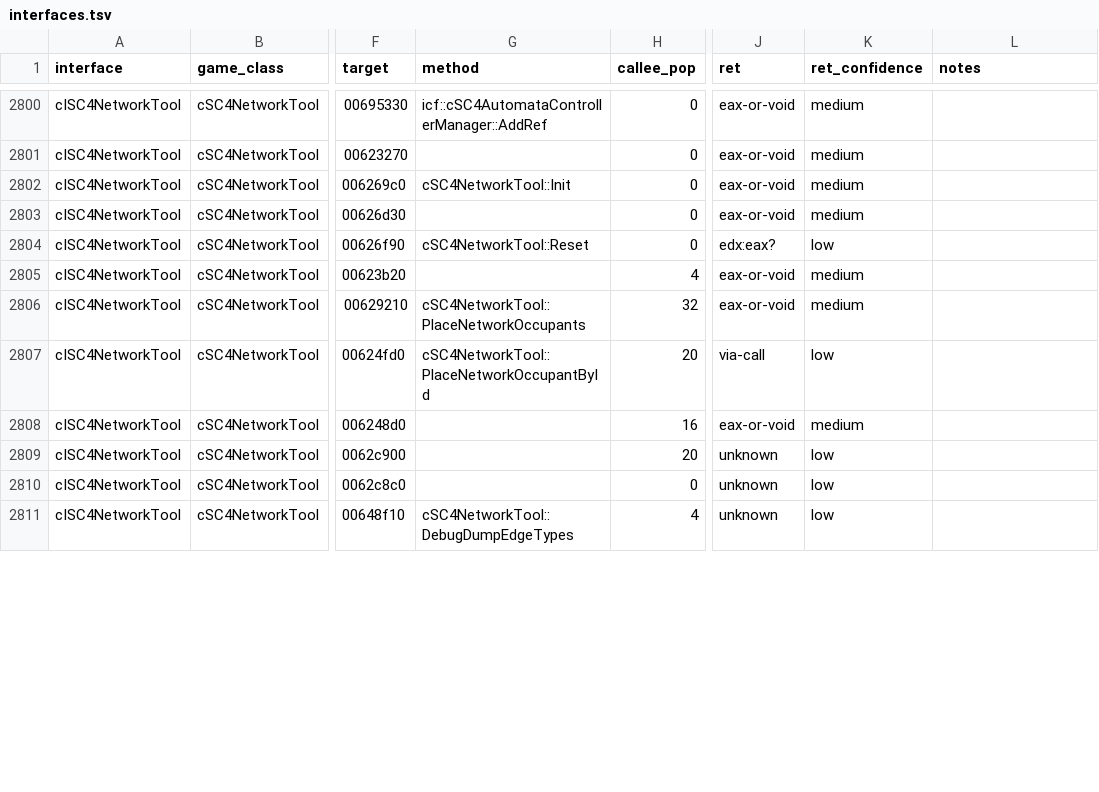
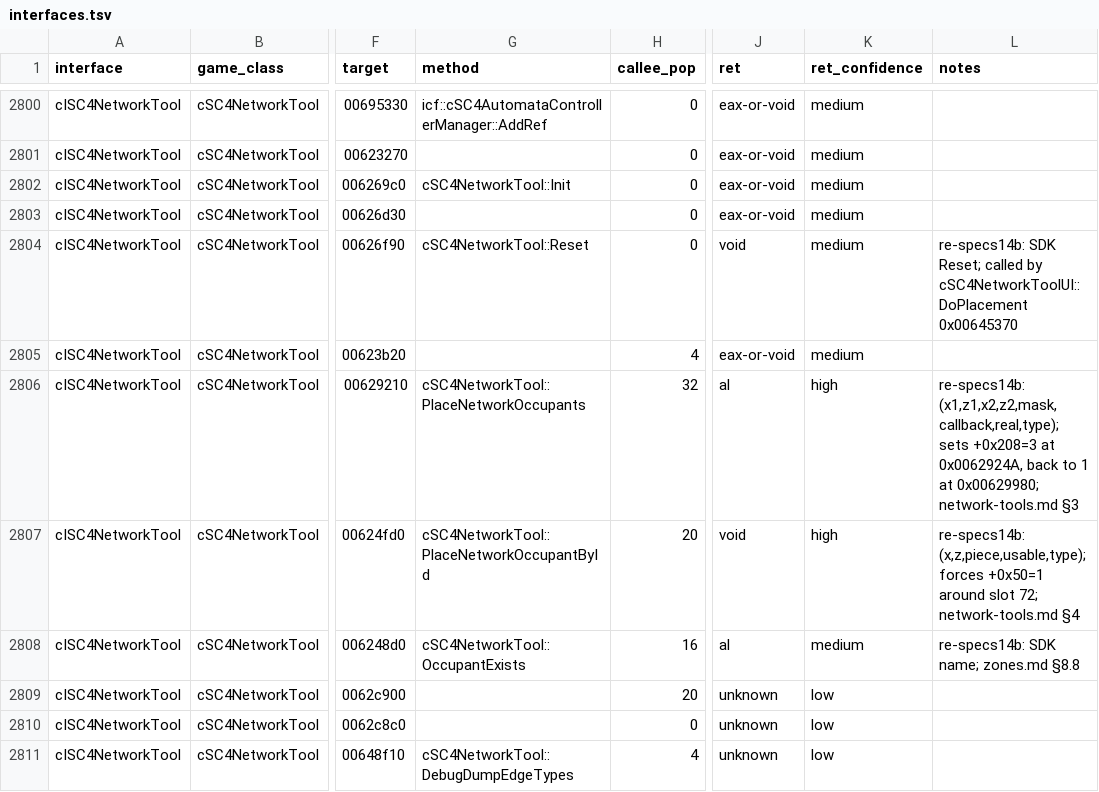
Before and after one commit to LucaSammartino/OpenSC4, a TSV file: docs/abi/interfaces.tsv, drawn as a sheet; only a part is shown, gaps mark what is left out; the diff covers the shown part only; the diff names each change by its address in the sheet, - before the commit and + after, or states it on an @@ line.

```diff
--- a/docs/abi/interfaces.tsv
+++ b/docs/abi/interfaces.tsv
-J2804 (ret): edx:eax?
+J2804 (ret): void
-K2804 (ret_confidence): low
+K2804 (ret_confidence): medium
-L2804 (notes): (empty)
+L2804 (notes): re-specs14b: SDK Reset; called by cSC4NetworkToolUI::DoPlacement 0x00645370
-J2806 (ret): eax-or-void
+J2806 (ret): al
-K2806 (ret_confidence): medium
+K2806 (ret_confidence): high
-L2806 (notes): (empty)
+L2806 (notes): re-specs14b: (x1,z1,x2,z2,mask,callback,real,type); sets +0x208=3 at 0x0062924A, back to 1 at 0x00629980; network-tools.md §3
-J2807 (ret): via-call
+J2807 (ret): void
-K2807 (ret_confidence): low
+K2807 (ret_confidence): high
-L2807 (notes): (empty)
+L2807 (notes): re-specs14b: (x,z,piece,usable,type); forces +0x50=1 around slot 72; network-tools.md §4
-G2808 (method): (empty)
+G2808 (method): cSC4NetworkTool::OccupantExists
-J2808 (ret): eax-or-void
+J2808 (ret): al
-L2808 (notes): (empty)
+L2808 (notes): re-specs14b: SDK name; zones.md §8.8
```
Also changed, not shown: 12 added rows and 28 edited cells elsewhere in this file, 3 other files.
